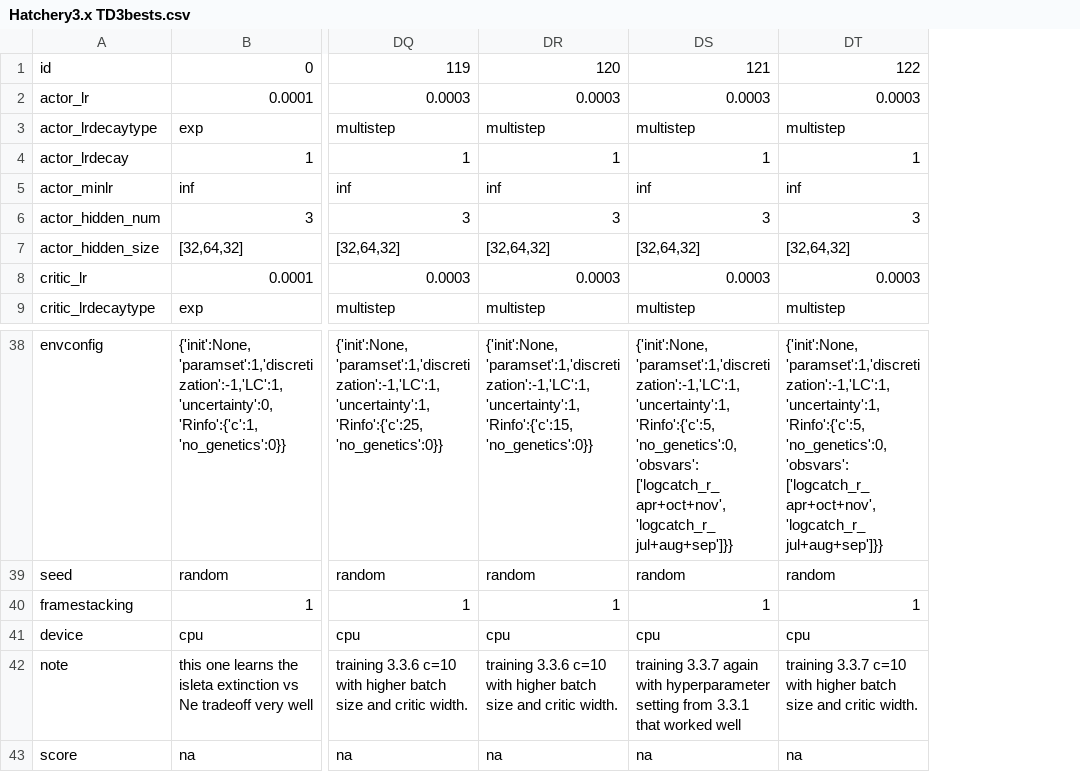
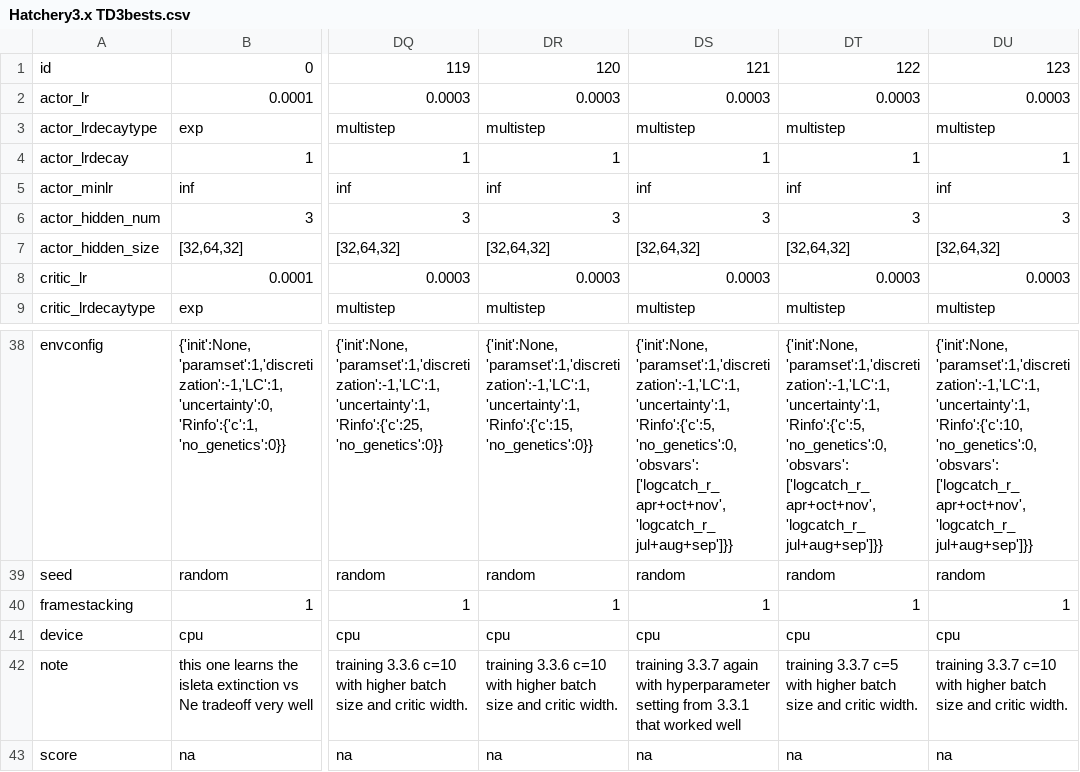
Before and after one commit to hyunseoky9/Hatchery-operation-2, a CSV file: hyperparamsets/Hatchery3.x TD3bests.csv, drawn as a sheet; only a part is shown, gaps mark what is left out; the diff names each change by its address in the sheet, - before the commit and + after, or states it on an @@ line.

```diff
--- a/hyperparamsets/Hatchery3.x TD3bests.csv
+++ b/hyperparamsets/Hatchery3.x TD3bests.csv
+column DU, rows 1-9: 123 | 0.0003 | multistep | 1 | inf | 3 | [32,64,32] | 0.0003 | multistep; rows 38-43: {'init':None,'paramset':1,'discretization':-1,'LC':1,'uncertainty':1, 'Rinfo':{'c':10, 'no_genetics':0, 'obsvars': ['logcatch_r_apr+oct+nov','logcatch_r_jul+aug+sep']}} | random | 1 | cpu | training 3.3.7 c=10 with higher batch size and critic width. | na
-DT42: training 3.3.7 c=10 with higher…
+DT42: training 3.3.7 c=5 with higher…
```
Also changed, not shown: 3 other files.
